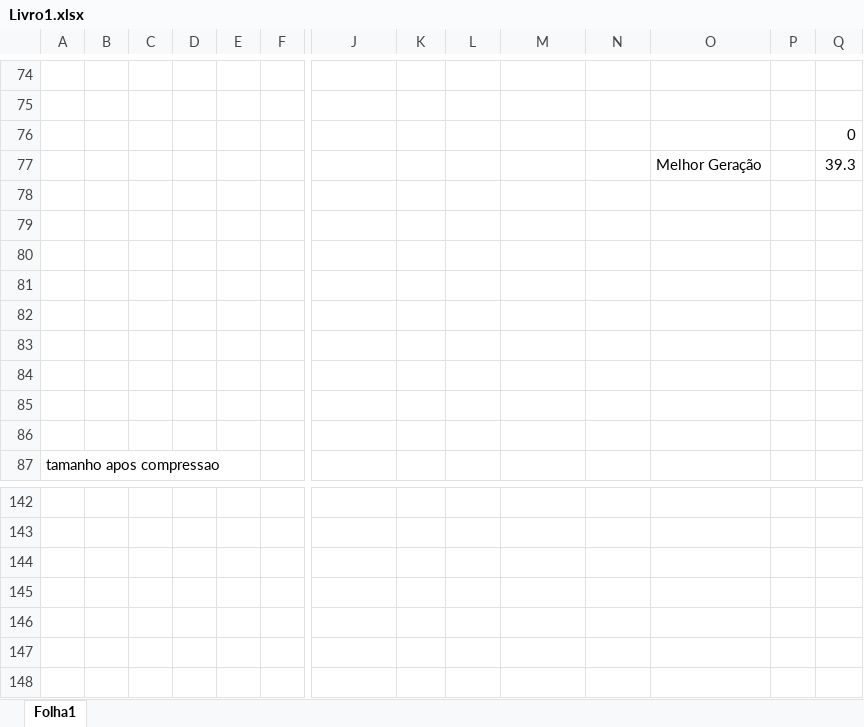
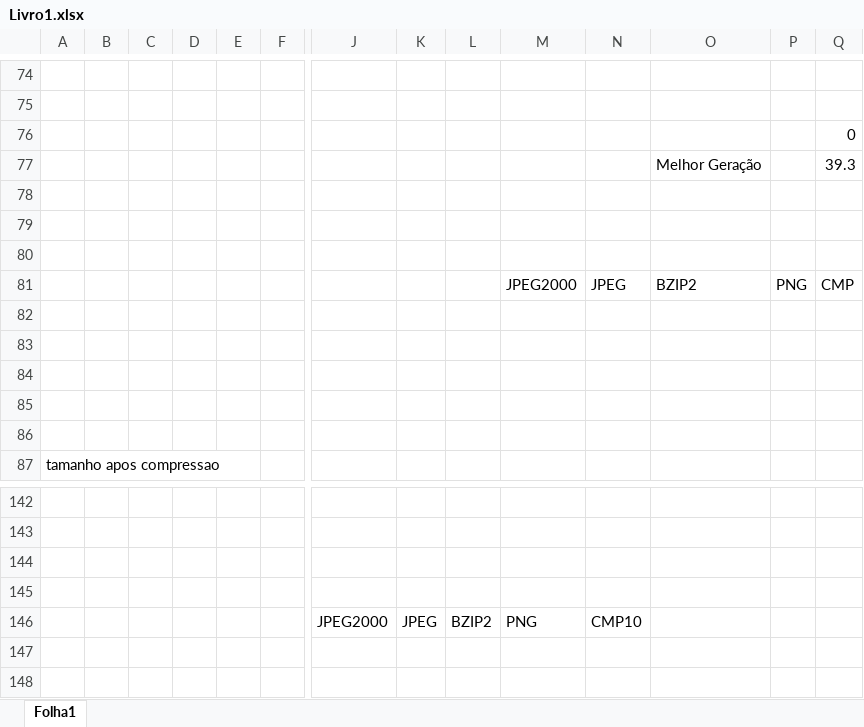
Before and after one commit to smartlord7/EntropicCompressor, an Excel workbook: research/compiled_data/Livro1.xlsx, sheet Folha1, drawn as a sheet; only a part is shown, gaps mark what is left out; values as stored, in another font and other column widths than the file's, no borders; charts and pictures not drawn; rows hold the shown columns only; the diff names each change by its address in the sheet, - before the commit and + after, or states it on an @@ line.

Commit message:
Updated graphs

```diff
--- a/research/compiled_data/Livro1.xlsx (sheet Folha1)
+++ b/research/compiled_data/Livro1.xlsx (sheet Folha1)
-row 81: (empty)
+row 81:  |  |  |  |  |  |  |  |  | JPEG2000 | JPEG | BZIP2 | PNG | CMP
-row 146: (empty)
+row 146:  |  |  |  |  |  | JPEG2000 | JPEG | BZIP2 | PNG | CMP10
```
Also changed, not shown: charts or pictures.
